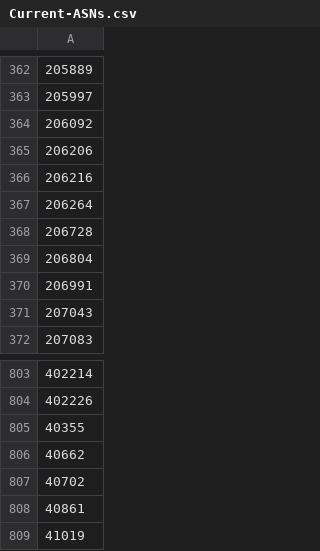
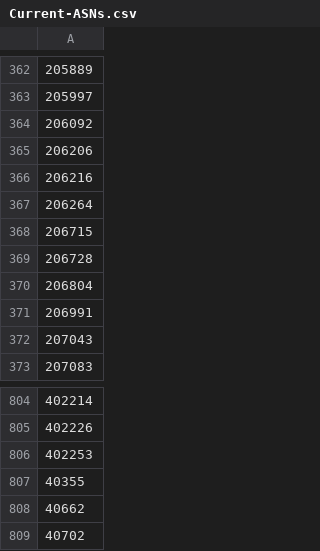
Before and after one commit to cypher139/ipblacklist, a CSV file: Reports/Current-ASNs.csv, drawn as a sheet; only a part is shown, gaps mark what is left out; the shorter side is filled out with more unchanged rows; the diff names each change by its address in the sheet, - before the commit and + after, or states it on an @@ line.

```diff
--- a/Reports/Current-ASNs.csv
+++ b/Reports/Current-ASNs.csv
+row 368: 206715
+row 806: 402253
```
Also changed, not shown: Reports/ASN-CN.csv, Reports/ASN-IP.csv, 8 other files.
